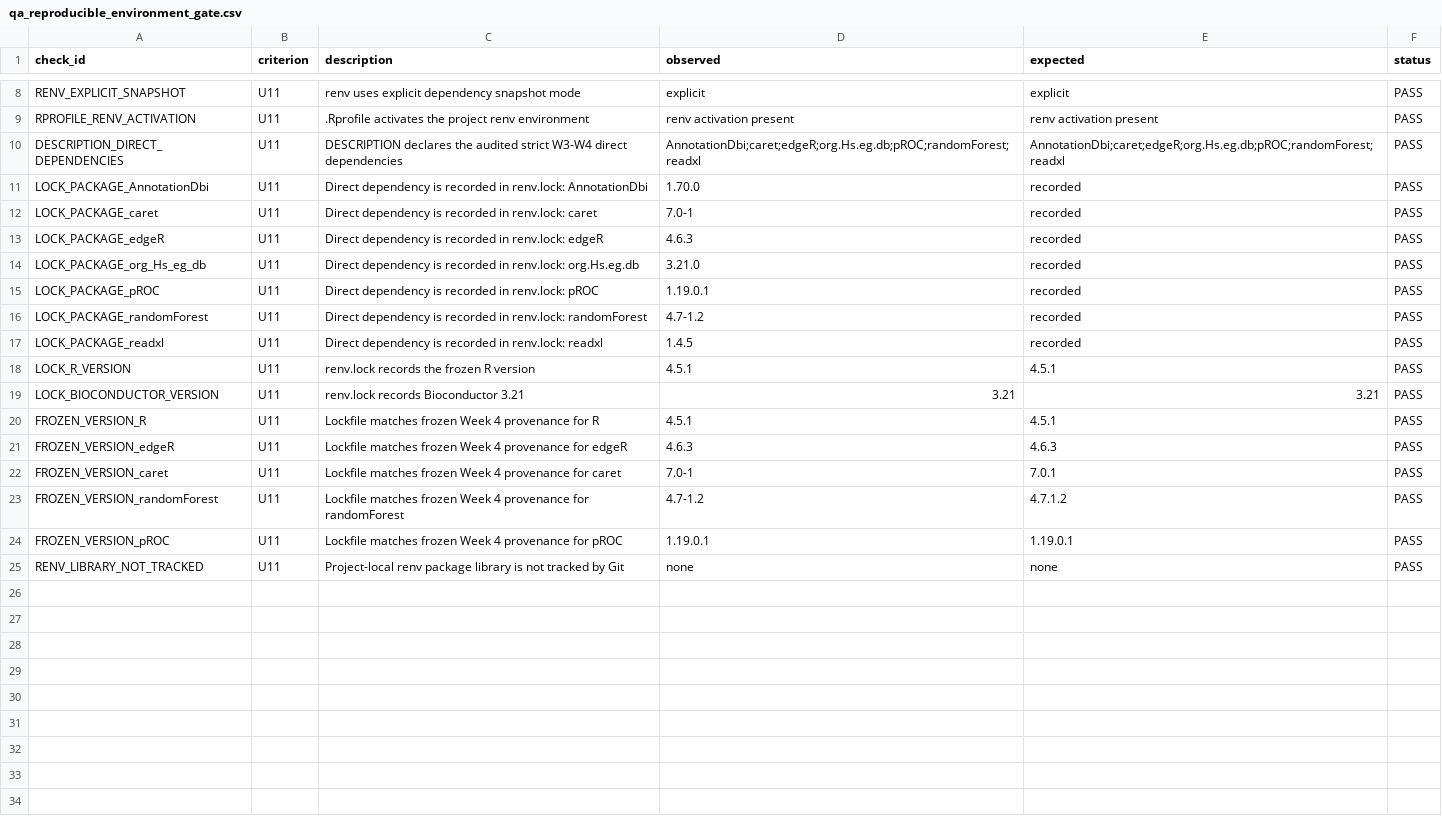
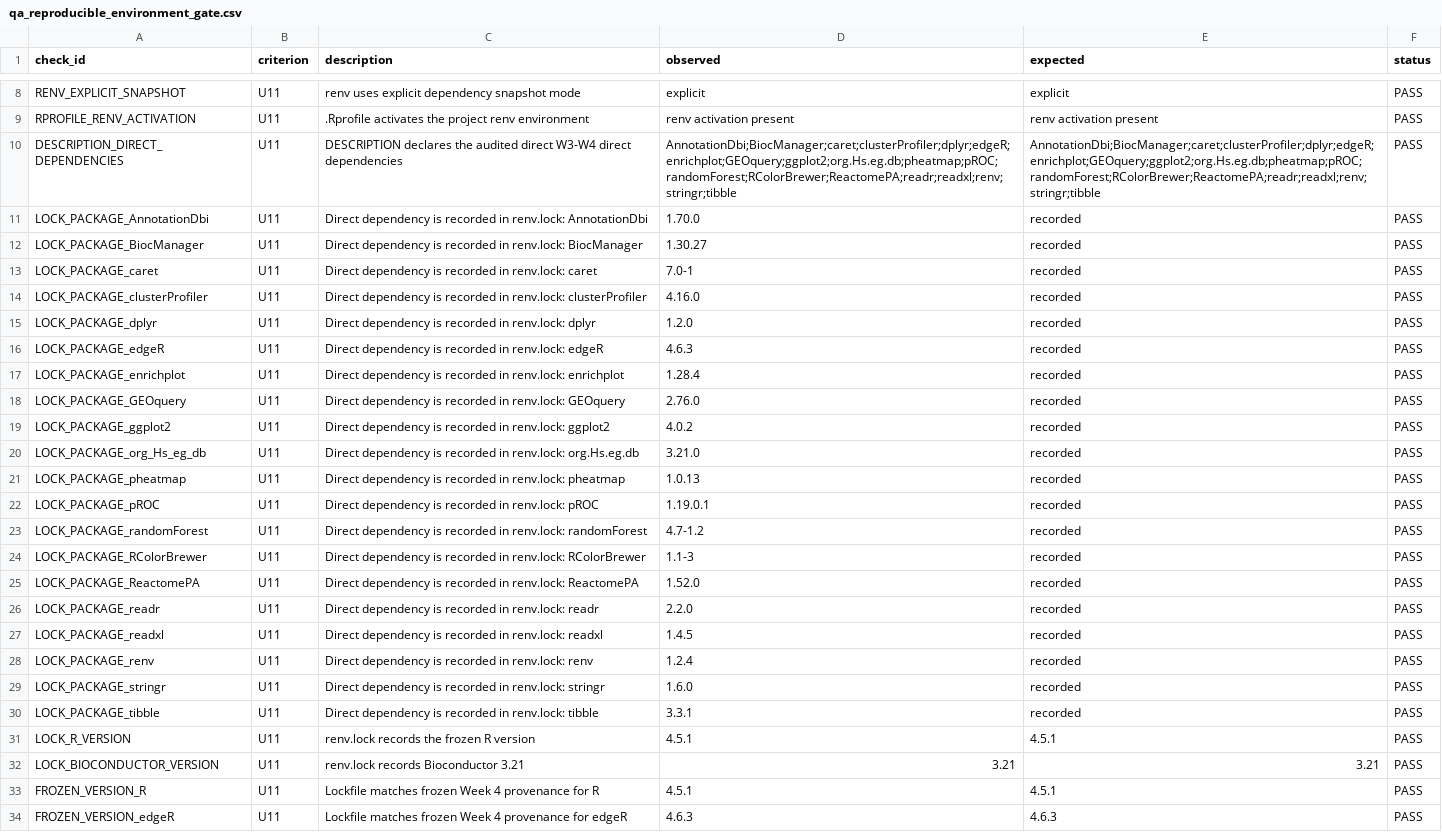
Before and after one commit to joancarrerasdz/melanoma-immunotherapy-response-pipeline, a CSV file: results/qa_reproducible_environment_gate.csv, drawn as a sheet; only a part is shown, gaps mark what is left out; the shorter side is filled out with more unchanged rows.

Commit message:
Complete reproducible pipeline and dependency contract

```diff
--- a/results/qa_reproducible_environment_gate.csv
+++ b/results/qa_reproducible_environment_gate.csv
@@ -9,10 +9,23 @@
 "RPROFILE_RENV_ACTIVATION","U11",".Rprofile activates the project renv environment","renv activation present","renv activation present","PASS"
-"DESCRIPTION_DIRECT_DEPENDENCIES","U11","DESCRIPTION declares the audited strict W3-W4 direct dependencies","AnnotationDbi;caret;edgeR;org.Hs.eg.db;pROC;randomForest;readxl","AnnotationDbi;caret;edgeR;org.Hs.eg.db;pROC;randomForest;readxl","PASS"
+"DESCRIPTION_DIRECT_DEPENDENCIES","U11","DESCRIPTION declares the audited direct W3-W4 direct dependencies","AnnotationDbi;BiocManager;caret;clusterProfiler;dplyr;edgeR;enrichplot;GEOquery;ggplot2;org.Hs.eg.db;pheatmap;pROC;randomForest;RColorBrewer;ReactomePA;readr;readxl;renv;stringr;tibble","AnnotationDbi;BiocManager;caret;clusterProfiler;dplyr;edgeR;enrichplot;GEOquery;ggplot2;org.Hs.eg.db;pheatmap;pROC;randomForest;RColorBrewer;ReactomePA;readr;readxl;renv;stringr;tibble","PASS"
 "LOCK_PACKAGE_AnnotationDbi","U11","Direct dependency is recorded in renv.lock: AnnotationDbi","1.70.0","recorded","PASS"
+"LOCK_PACKAGE_BiocManager","U11","Direct dependency is recorded in renv.lock: BiocManager","1.30.27","recorded","PASS"
 "LOCK_PACKAGE_caret","U11","Direct dependency is recorded in renv.lock: caret","7.0-1","recorded","PASS"
+"LOCK_PACKAGE_clusterProfiler","U11","Direct dependency is recorded in renv.lock: clusterProfiler","4.16.0","recorded","PASS"
+"LOCK_PACKAGE_dplyr","U11","Direct dependency is recorded in renv.lock: dplyr","1.2.0","recorded","PASS"
 "LOCK_PACKAGE_edgeR","U11","Direct dependency is recorded in renv.lock: edgeR","4.6.3","recorded","PASS"
+"LOCK_PACKAGE_enrichplot","U11","Direct dependency is recorded in renv.lock: enrichplot","1.28.4","recorded","PASS"
+"LOCK_PACKAGE_GEOquery","U11","Direct dependency is recorded in renv.lock: GEOquery","2.76.0","recorded","PASS"
+"LOCK_PACKAGE_ggplot2","U11","Direct dependency is recorded in renv.lock: ggplot2","4.0.2","recorded","PASS"
 "LOCK_PACKAGE_org_Hs_eg_db","U11","Direct dependency is recorded in renv.lock: org.Hs.eg.db","3.21.0","recorded","PASS"
+"LOCK_PACKAGE_pheatmap","U11","Direct dependency is recorded in renv.lock: pheatmap","1.0.13","recorded","PASS"
 "LOCK_PACKAGE_pROC","U11","Direct dependency is recorded in renv.lock: pROC","1.19.0.1","recorded","PASS"
 "LOCK_PACKAGE_randomForest","U11","Direct dependency is recorded in renv.lock: randomForest","4.7-1.2","recorded","PASS"
+"LOCK_PACKAGE_RColorBrewer","U11","Direct dependency is recorded in renv.lock: RColorBrewer","1.1-3","recorded","PASS"
+"LOCK_PACKAGE_ReactomePA","U11","Direct dependency is recorded in renv.lock: ReactomePA","1.52.0","recorded","PASS"
+"LOCK_PACKAGE_readr","U11","Direct dependency is recorded in renv.lock: readr","2.2.0","recorded","PASS"
 "LOCK_PACKAGE_readxl","U11","Direct dependency is recorded in renv.lock: readxl","1.4.5","recorded","PASS"
+"LOCK_PACKAGE_renv","U11","Direct dependency is recorded in renv.lock: renv","1.2.4","recorded","PASS"
+"LOCK_PACKAGE_stringr","U11","Direct dependency is recorded in renv.lock: stringr","1.6.0","recorded","PASS"
+"LOCK_PACKAGE_tibble","U11","Direct dependency is recorded in renv.lock: tibble","3.3.1","recorded","PASS"
 "LOCK_R_VERSION","U11","renv.lock records the frozen R version","4.5.1","4.5.1","PASS"
```
Also changed, not shown: 11 other files.
